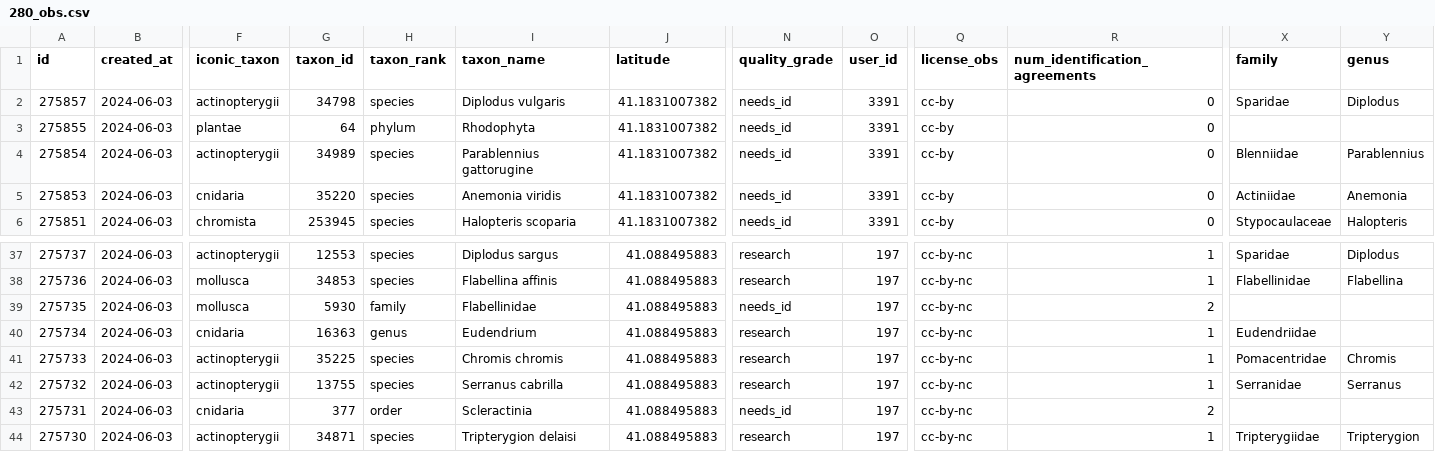
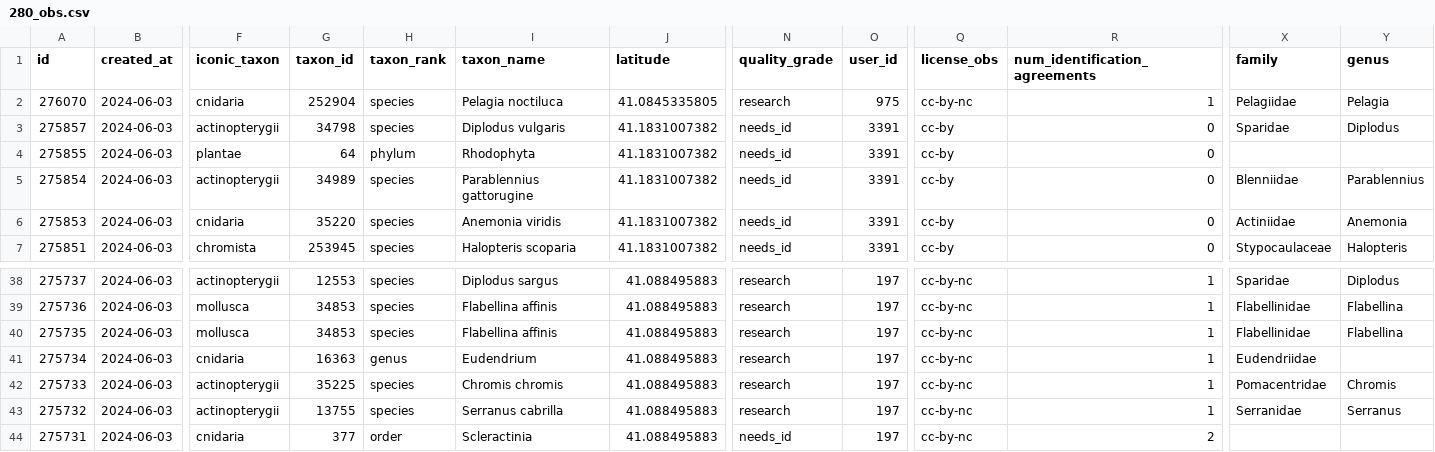
Before and after one commit to pynomaly/datawrapper_update, a CSV file: data/280_obs.csv, drawn as a sheet; only a part is shown, gaps mark what is left out; the shorter side is filled out with more unchanged rows; addresses are those after the commit; rows hold the shown columns only; the diff names each change by its address in the sheet, - before the commit and + after, or states it on an @@ line.

```diff
--- a/data/280_obs.csv
+++ b/data/280_obs.csv
+row 2: 276070 | 2024-06-03 | cnidaria | 252904 | species | Pelagia noctiluca | 41.0845335805 | research | 975 | cc-by-nc | 1 | Pelagiidae | Pelagia
-G40 (taxon_id): 5930
+G40 (taxon_id): 34853
-H40 (taxon_rank): family
+H40 (taxon_rank): species
-I40 (taxon_name): Flabellinidae
+I40 (taxon_name): Flabellina affinis
-N40 (quality_grade): needs_id
+N40 (quality_grade): research
-R40 (num_identification_agreements): 2
+R40 (num_identification_agreements): 1
-X40 (family): (empty)
+X40 (family): Flabellinidae
-Y40 (genus): (empty)
+Y40 (genus): Flabellina
```
Also changed, not shown: data/280_photos.csv, data/280_users.csv, 11 other files.
